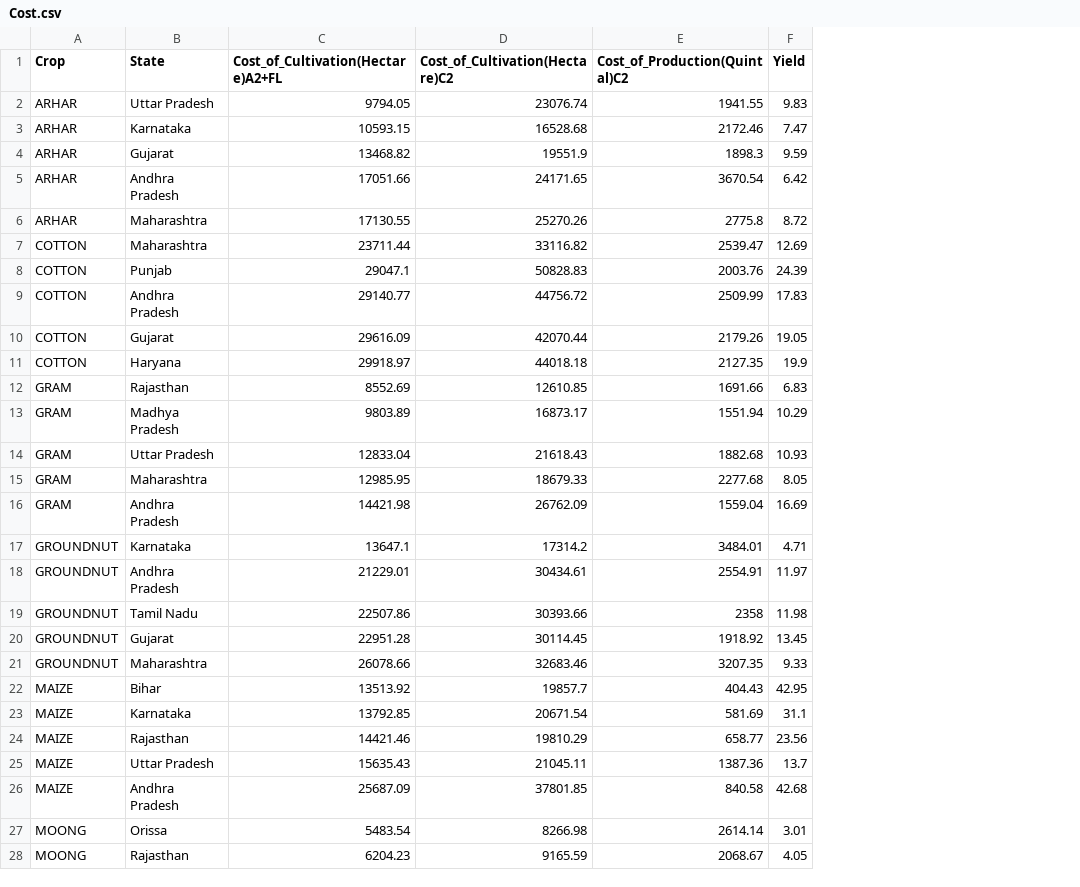
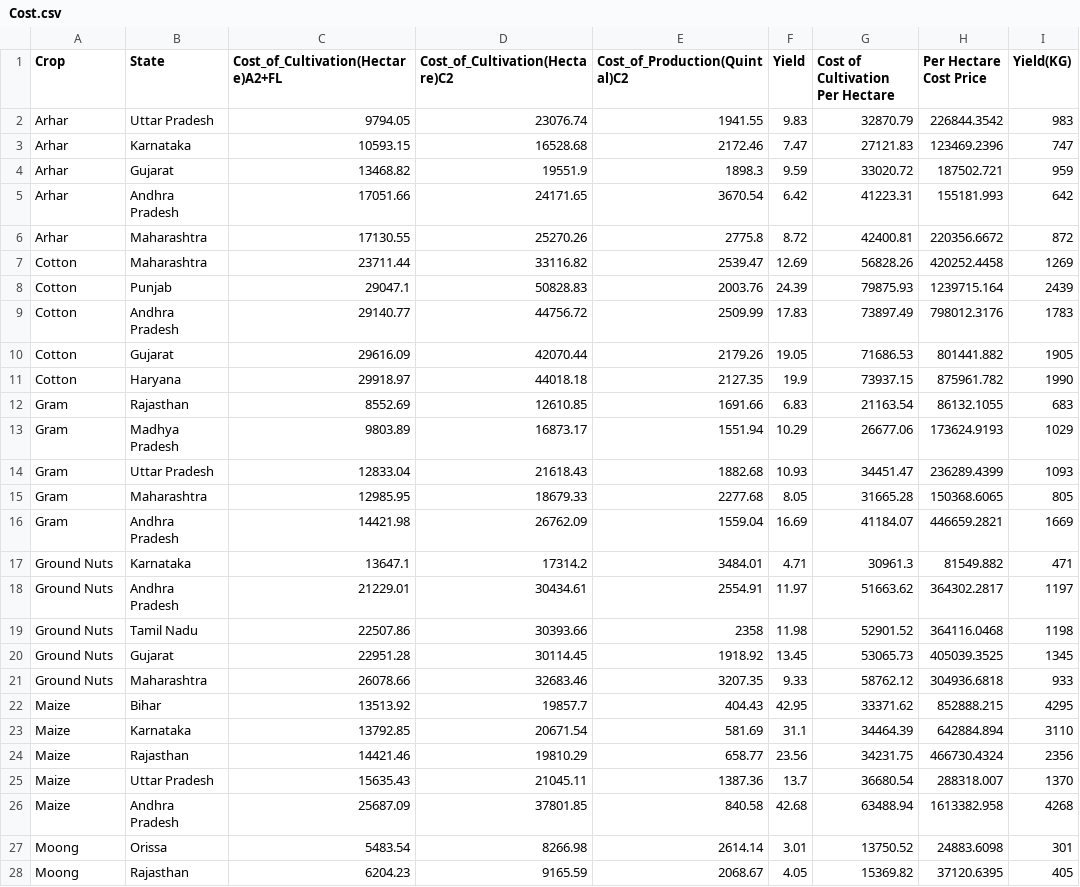
Before and after one commit to manjogsingh/Data-Visionaire, a CSV file: Assets/Resources/Cost.csv, drawn as a sheet; only a part is shown; the diff covers the shown part only; the diff names each change by its address in the sheet, - before the commit and + after, or states it on an @@ line.

Commit message:
Updated Cost Analysis Data

```diff
--- a/Assets/Resources/Cost.csv
+++ b/Assets/Resources/Cost.csv
+column G (Cost of Cultivation Per Hectare), rows 2-28: 32870.79 | 27121.83 | 33020.72 | 41223.31 | 42400.81 | 56828.26 | 79875.93 | 73897.49 | 71686.53 | 73937.15 | 21163.54 | 26677.06 | 34451.47 | 31665.28 | 41184.07 | 30961.3 | 51663.62 | 52901.52 | 53065.73 | 58762.12 | 33371.62 | 34464.39 | 34231.75 | 36680.54 | 63488.94 | 13750.52 | 15369.82
+column H (Per Hectare Cost Price), rows 2-28: 226844.3542 | 123469.2396 | 187502.721 | 155181.993 | 220356.6672 | 420252.4458 | 1239715.164 | 798012.3176 | 801441.882 | 875961.782 | 86132.1055 | 173624.9193 | 236289.4399 | 150368.6065 | 446659.2821 | 81549.882 | 364302.2817 | 364116.0468 | 405039.3525 | 304936.6818 | 852888.215 | 642884.894 | 466730.4324 | 288318.007 | 1613382.958 | 24883.6098 | 37120.6395
+column I (Yield(KG)), rows 2-28: 983 | 747 | 959 | 642 | 872 | 1269 | 2439 | 1783 | 1905 | 1990 | 683 | 1029 | 1093 | 805 | 1669 | 471 | 1197 | 1198 | 1345 | 933 | 4295 | 3110 | 2356 | 1370 | 4268 | 301 | 405
-A2:A6 (Crop): ARHAR
+A2:A6 (Crop): Arhar
-A7:A11 (Crop): COTTON
+A7:A11 (Crop): Cotton
-A12:A16 (Crop): GRAM
+A12:A16 (Crop): Gram
-A17:A21 (Crop): GROUNDNUT
+A17:A21 (Crop): Ground Nuts
-A22:A26 (Crop): MAIZE
+A22:A26 (Crop): Maize
-A27:A28 (Crop): MOONG
+A27:A28 (Crop): Moong
```
Also changed, not shown: 17 edited cells elsewhere in this file.
